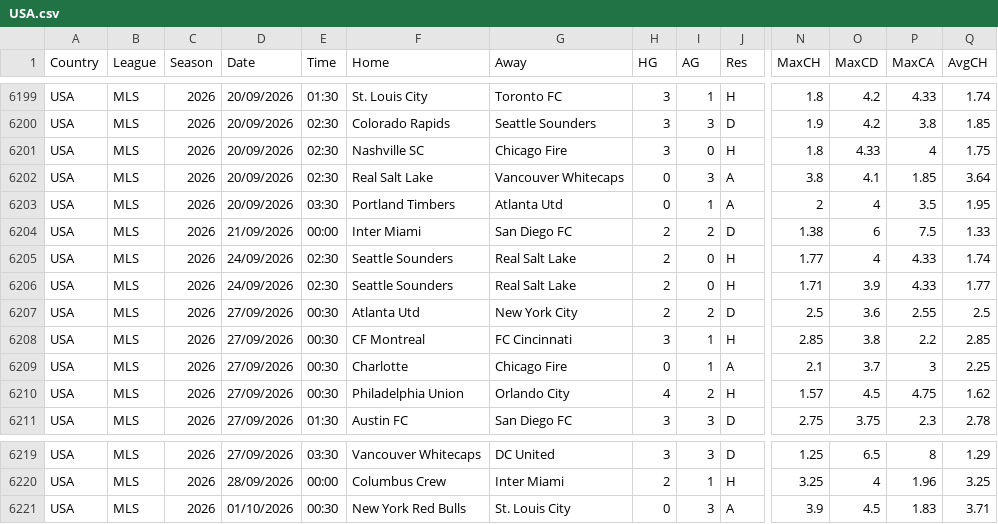
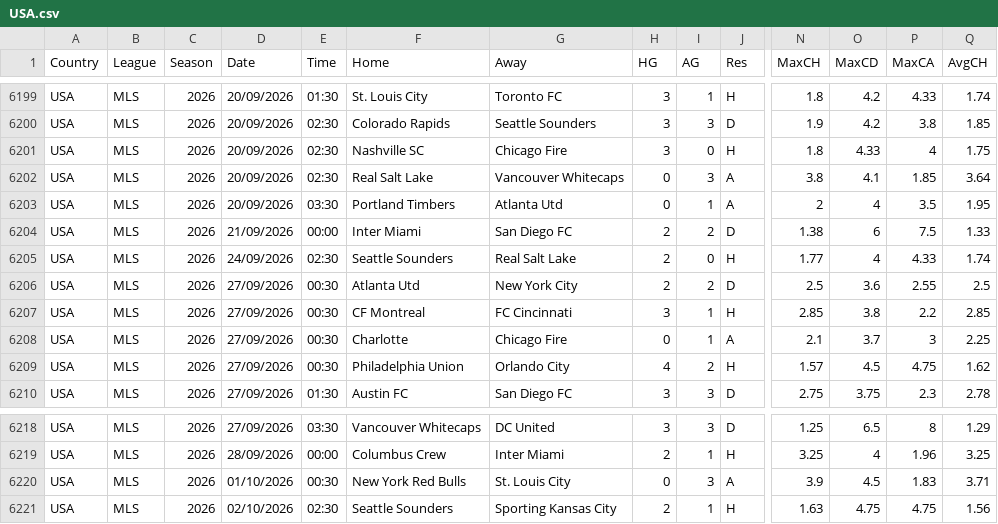
Before and after one commit to mesutdokumaci1/iddaa-veri, a CSV file: data/new/USA.csv, drawn as a sheet; only a part is shown, gaps mark what is left out; removed rows and columns are numbered as before the commit, all else as after; rows hold the shown columns only; the diff names each change by its address in the sheet, - before the commit and + after, or states it on an @@ line.

```diff
--- a/data/new/USA.csv
+++ b/data/new/USA.csv
-row 6206: USA | MLS | 2026 | 24/09/2026 | 02:30 | Seattle Sounders | Real Salt Lake | 2 | 0 | H | 1.71 | 3.9 | 4.33 | 1.77
+row 6221: USA | MLS | 2026 | 02/10/2026 | 02:30 | Seattle Sounders | Sporting Kansas City | 2 | 1 | H | 1.63 | 4.75 | 4.75 | 1.56
```
Also changed, not shown: data/2627/E2.csv, data/2627/E3.csv, 5 other files.
